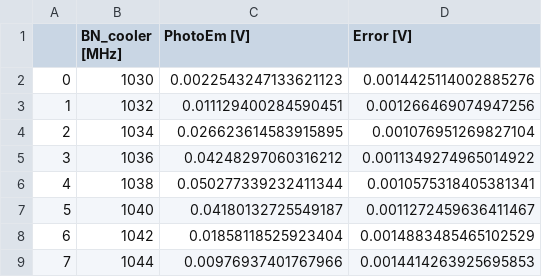
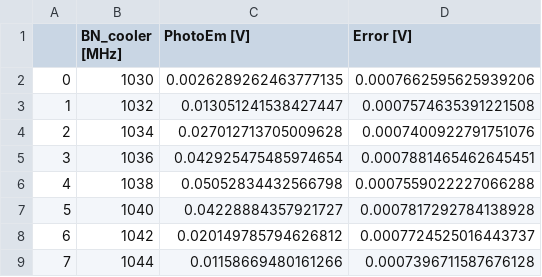
Before and after one commit to Leonardo-Razzai/MOT, a CSV file: Data/varying_B_and_D/2025-01-16/Photoemission_Data_B=5.csv, drawn as a sheet.

```diff
--- a/Data/varying_B_and_D/2025-01-16/Photoemission_Data_B=5.csv
+++ b/Data/varying_B_and_D/2025-01-16/Photoemission_Data_B=5.csv
@@ -1,9 +1,9 @@
 ,BN_cooler [MHz],PhotoEm [V],Error [V]
-0,1030,0.0022543247133621123,0.0014425114002885276
-1,1032,0.011129400284590451,0.001266469074947256
-2,1034,0.026623614583915895,0.001076951269827104
-3,1036,0.04248297060316212,0.0011349274965014922
-4,1038,0.050277339232411344,0.0010575318405381341
-5,1040,0.04180132725549187,0.0011272459636411467
-6,1042,0.01858118525923404,0.0014883485465102529
-7,1044,0.00976937401767966,0.0014414263925695853
+0,1030,0.0026289262463777135,0.0007662595625939206
+1,1032,0.013051241538427447,0.0007574635391221508
+2,1034,0.027012713705009628,0.0007400922791751076
+3,1036,0.042925475485974654,0.0007881465462645451
+4,1038,0.05052834432566798,0.0007559022227066288
+5,1040,0.04228884357921727,0.0007817292784138928
+6,1042,0.020149785794626812,0.0007724525016443737
+7,1044,0.01158669480161266,0.0007396711587676128
```
Also changed, not shown: Data/varying_B_and_D/2025-01-16/Photoemission_Data_B=10.csv, Data/varying_B_and_D/2025-01-16/Photoemission_Data_B=11.csv, 8 other files.
